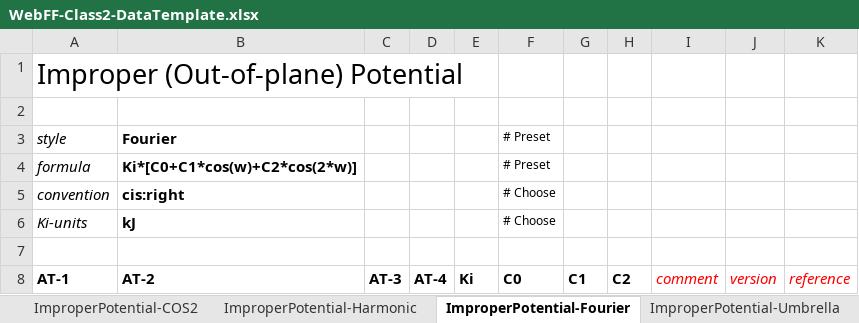
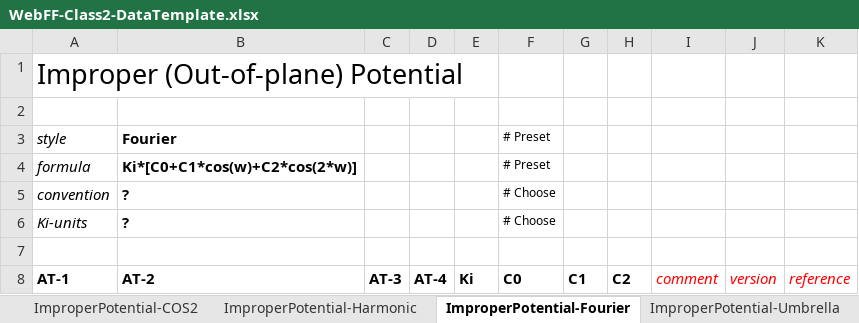
Before and after one commit to usnistgov/WebFF-Documentation, an Excel workbook: XML/Atomistic-Class2/WebFF-Class2-DataTemplate.xlsx, sheet ImproperPotential-Fourier, drawn as a sheet; values as stored, in another font and other column widths than the file's, no borders; the diff names each change by its address in the sheet, - before the commit and + after, or states it on an @@ line.

```diff
--- a/XML/Atomistic-Class2/WebFF-Class2-DataTemplate.xlsx (sheet ImproperPotential-Fourier)
+++ b/XML/Atomistic-Class2/WebFF-Class2-DataTemplate.xlsx (sheet ImproperPotential-Fourier)
-B5: cis:right
+B5: ?
-B6: kJ
+B6: ?
```
Also changed, not shown: sheet Atom-Attributes-Generic, sheet Atom-Attributes-DFF, sheet NonBondPotential-LJ-Rmin, sheet NonBondPotential-Class2, sheet DihedralPotential-CHARMM, sheet References, 30 more sheets.
